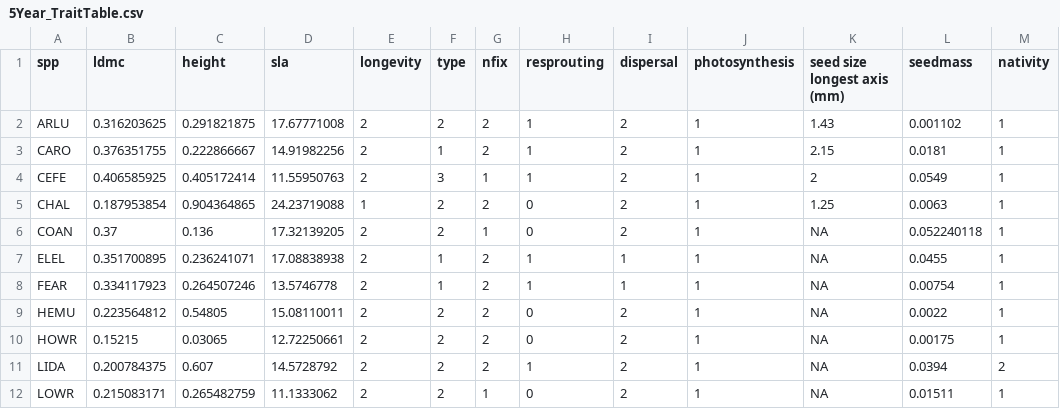
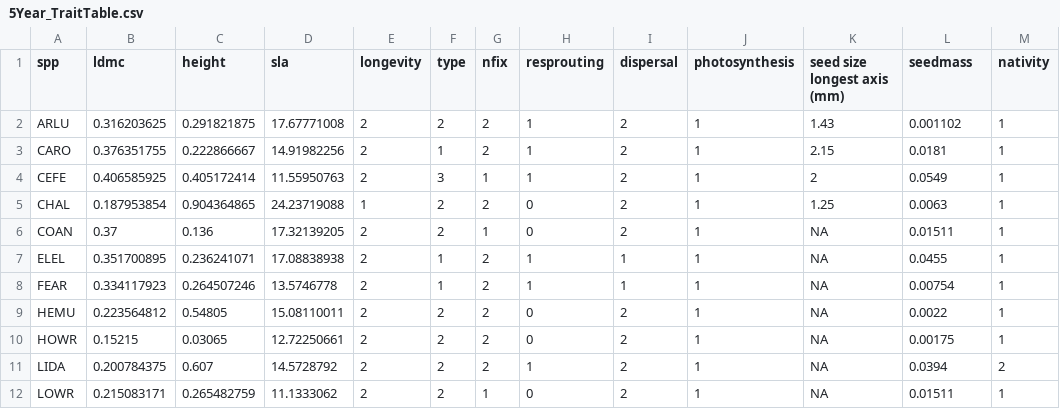
Before and after one commit to cmartinez1997/FunEco_CommEcologyPaper, a CSV file: data/5Year_TraitTable.csv, drawn as a sheet; only a part is shown.

Commit message:
reran NMDS with new COAN seed mass

```diff
--- a/data/5Year_TraitTable.csv
+++ b/data/5Year_TraitTable.csv
@@ -5,3 +5,3 @@ CEFE,0.406585925,0.405172414,11.55950763,2,3,1,1,2,1,2,0.0549,1
 CHAL,0.187953854,0.904364865,24.23719088,1,2,2,0,2,1,1.25,0.0063,1
-COAN,0.37,0.136,17.32139205,2,2,1,0,2,1,NA,0.052240118,1
+COAN,0.37,0.136,17.32139205,2,2,1,0,2,1,NA,0.01511,1
 ELEL,0.351700895,0.236241071,17.08838938,2,1,2,1,1,1,NA,0.0455,1
```
Also changed, not shown: 8 other files.
